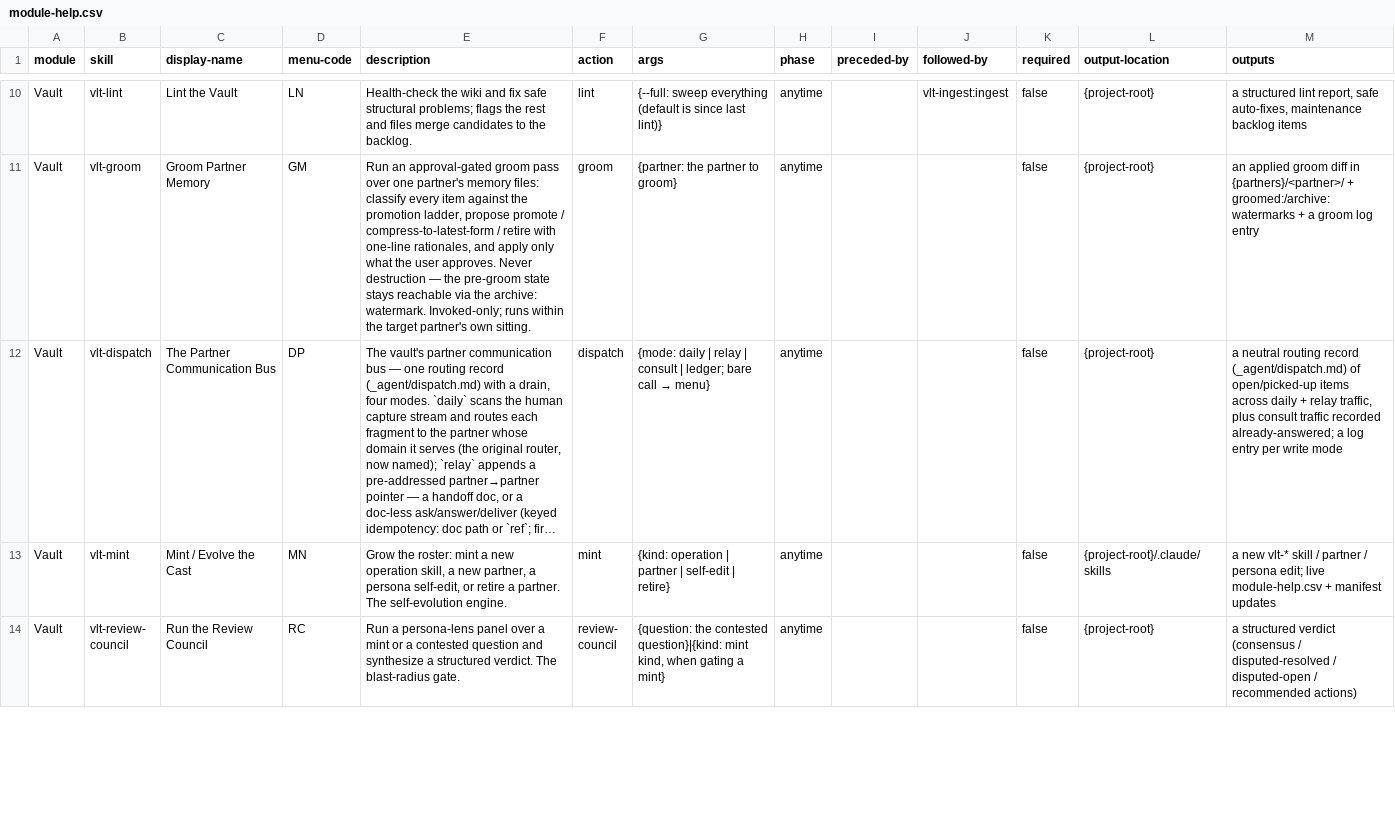
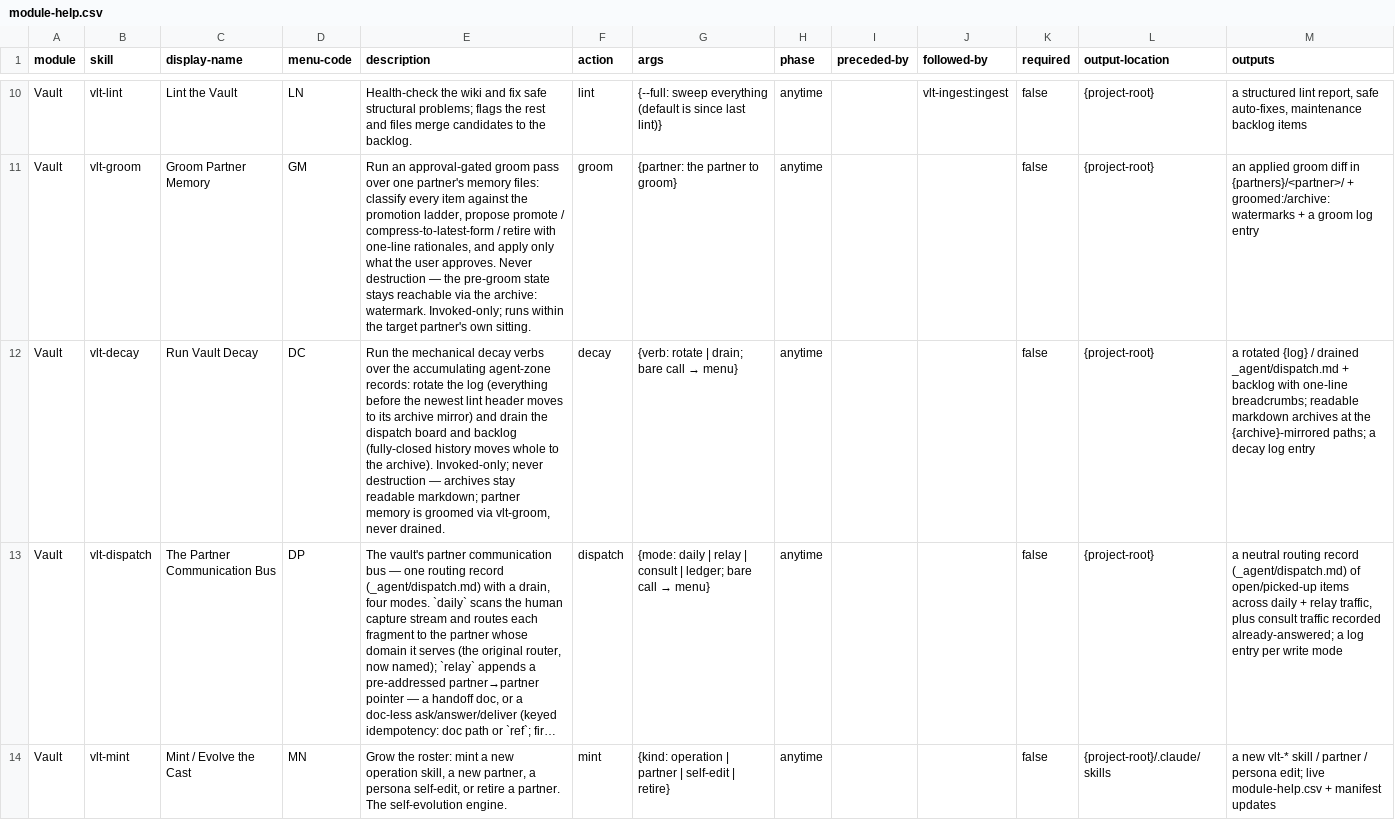
Before and after one commit to mggower/bmad-module-vlt, a CSV file: skills/vlt-setup/assets/module-help.csv, drawn as a sheet; only a part is shown, gaps mark what is left out; the shorter side is filled out with more unchanged rows; long unchanged cells end in …; the diff names each change by its address in the sheet, - before the commit and + after, or states it on an @@ line.

Commit message:
vlt build-B8-5 — the decay contracts: rotate/drain verbs, retention-at-birth table, and the mass/age wires
New vlt-decay skill (rotate the {log} at the newest lint header, refuse-on-never-linted; drain fully-closed dispatch blocks and backlog ## Done to their {archive} mirrors — consult blocks and each source's newest daily/ watermark block permanently retained). Decay-contracts table in the operating contract (every file class verb-covered or exempt-with-reason, A13 closing sentence); log-mass + drain-due wires appended (bar sentence verbatim, count wording updated); oldest_drainable_section_days derived in vlt-vitals.py; log_bytes/backlog_bytes live-only clauses; spec_candidate + upgrade retrofit widened to read archive siblings; per-surface prose reconciliations; registration (marketplace, help csv, README 16). Zero handshake motion — vlt-decay points, never recites. Fixture rotate/drain: every reader identical pre/post; package-lint A/B/C/E PASS. Release deliberately not run — gated on owner approval.

```diff
--- a/skills/vlt-setup/assets/module-help.csv
+++ b/skills/vlt-setup/assets/module-help.csv
+row 12: Vault | vlt-decay | Run Vault Decay | DC | Run the mechanical decay verbs over the accumulating agent-zone records: rotate the log (everything before the newest lint header moves to its archive mirror) and drain the dispatch board and backlog (fully-closed history moves whole to the archive). Invoked-only; never destruction — archives stay readable markdown; partner memory is groomed via vlt-groom, never drained. | decay | {verb: rotate | drain; bare call → menu} | anytime |  |  | false | {project-root} | a rotated {log} / drained _agent/dispatch.md + backlog with one-line breadcrumbs; readable markdown archives at the {archive}-mirrored paths; a decay log entry
```
Also changed, not shown: 14 other files.
